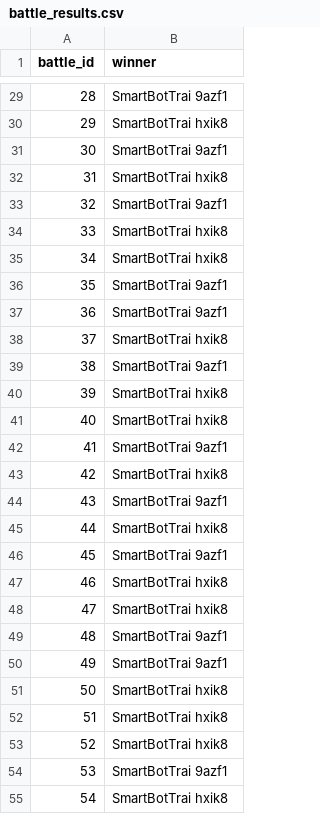
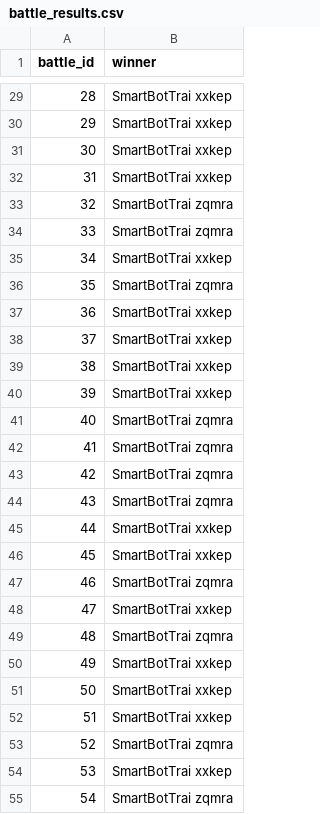
Before and after one commit to taemwht/Pokemon-AI-Doubles, a CSV file: battle_results.csv, drawn as a sheet; only a part is shown, gaps mark what is left out; the diff covers the shown part only.

Commit message:
Update SmartBot logic and regenerate training data

```diff
--- a/battle_results.csv
+++ b/battle_results.csv
@@ -29,27 +29,27 @@ battle_id,winner
-28,SmartBotTrai 9azf1
-29,SmartBotTrai hxik8
-30,SmartBotTrai 9azf1
-31,SmartBotTrai hxik8
-32,SmartBotTrai 9azf1
-33,SmartBotTrai hxik8
-34,SmartBotTrai hxik8
-35,SmartBotTrai 9azf1
-36,SmartBotTrai 9azf1
-37,SmartBotTrai hxik8
-38,SmartBotTrai 9azf1
-39,SmartBotTrai hxik8
-40,SmartBotTrai hxik8
-41,SmartBotTrai 9azf1
-42,SmartBotTrai hxik8
-43,SmartBotTrai 9azf1
-44,SmartBotTrai hxik8
-45,SmartBotTrai 9azf1
-46,SmartBotTrai hxik8
-47,SmartBotTrai hxik8
-48,SmartBotTrai 9azf1
-49,SmartBotTrai 9azf1
-50,SmartBotTrai hxik8
-51,SmartBotTrai hxik8
-52,SmartBotTrai hxik8
-53,SmartBotTrai 9azf1
-54,SmartBotTrai hxik8
+28,SmartBotTrai xxkep
+29,SmartBotTrai xxkep
+30,SmartBotTrai xxkep
+31,SmartBotTrai xxkep
+32,SmartBotTrai zqmra
+33,SmartBotTrai zqmra
+34,SmartBotTrai xxkep
+35,SmartBotTrai zqmra
+36,SmartBotTrai xxkep
+37,SmartBotTrai xxkep
+38,SmartBotTrai xxkep
+39,SmartBotTrai xxkep
+40,SmartBotTrai zqmra
+41,SmartBotTrai zqmra
+42,SmartBotTrai zqmra
+43,SmartBotTrai zqmra
+44,SmartBotTrai xxkep
+45,SmartBotTrai xxkep
+46,SmartBotTrai zqmra
+47,SmartBotTrai xxkep
+48,SmartBotTrai zqmra
+49,SmartBotTrai xxkep
+50,SmartBotTrai xxkep
+51,SmartBotTrai xxkep
+52,SmartBotTrai zqmra
+53,SmartBotTrai xxkep
+54,SmartBotTrai zqmra
```
Also changed, not shown: 173 edited cells elsewhere in this file, 2 other files.
